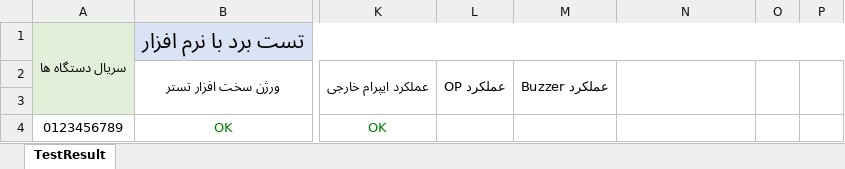
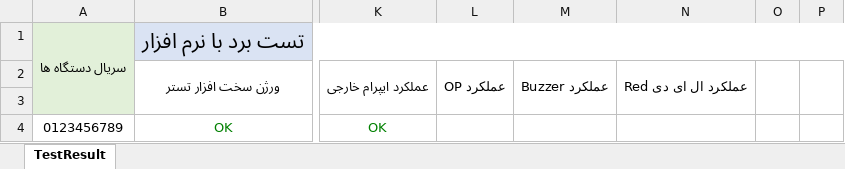
Before and after one commit to Mahsen/TestBench, an Excel workbook: MWM/TestApp/_Files/Exel/MWM.xlsx, sheet TestResult, drawn as a sheet; only a part is shown, gaps mark what is left out; values as stored, in another font and other column widths than the file's, no borders; the diff names each change by its address in the sheet, - before the commit and + after, or states it on an @@ line.

Commit message:
Add test led red to excel file

```diff
--- a/MWM/TestApp/_Files/Exel/MWM.xlsx (sheet TestResult)
+++ b/MWM/TestApp/_Files/Exel/MWM.xlsx (sheet TestResult)
-N2: (empty)
+N2: عملکرد ال ای دی Red
```
Also changed, not shown: 1 other file.
